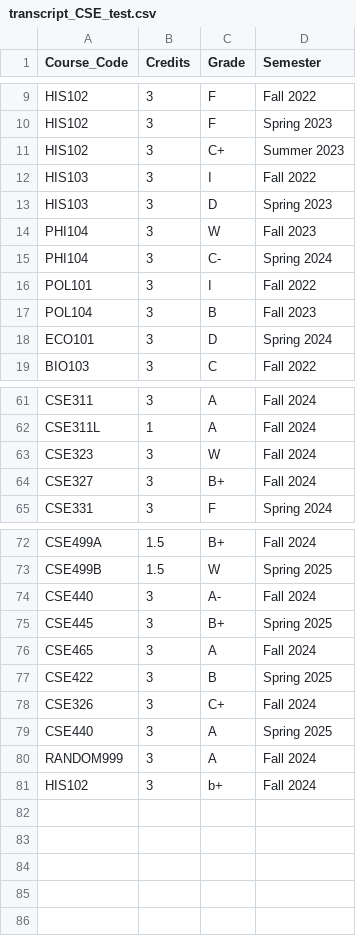
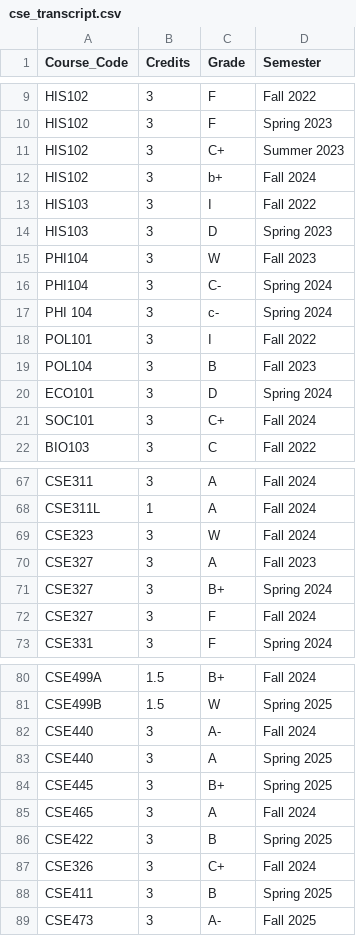
Before and after one commit to Wrudra/The-Dept.-Admin-Audit-Core-, a CSV file: cse_transcript.csv (was transcript_CSE_test.csv), drawn as a sheet; only a part is shown, gaps mark what is left out; the diff covers the shown part only.

```diff
--- a/transcript_CSE_test.csv
+++ b/cse_transcript.csv
@@ -11,2 +11,3 @@ HIS102,3,F,Spring 2023
 HIS102,3,C+,Summer 2023
+HIS102, 3 , b+ ,Fall 2024
 HIS103,3,I,Fall 2022
@@ -15,2 +16,3 @@ PHI104,3,W,Fall 2023
 PHI104,3,C-,Spring 2024
+ PHI 104 ,3,c-,Spring 2024
 POL101,3,I,Fall 2022
@@ -18,2 +20,3 @@ POL104,3,B,Fall 2023
 ECO101,3,D,Spring 2024
+SOC101,3,C+,Fall 2024
 BIO103,3,C,Fall 2022
@@ -63,3 +69,5 @@ CSE311L,1,A,Fall 2024
 CSE323,3,W,Fall 2024
-CSE327,3,B+,Fall 2024
+CSE327,3,A,Fall 2023
+CSE327,3,B+,Spring 2024
+CSE327,3,F,Fall 2024
 CSE331,3,F,Spring 2024
@@ -74,2 +82,3 @@ CSE499B,1.5,W,Spring 2025
 CSE440,3,A-,Fall 2024
+CSE440,3,A,Spring 2025
 CSE445,3,B+,Spring 2025
@@ -78,4 +87,3 @@ CSE422,3,B,Spring 2025
 CSE326,3,C+,Fall 2024
-CSE440,3,A,Spring 2025
-RANDOM999,3,A,Fall 2024
-HIS102, 3 , b+ ,Fall 2024
+CSE411,3,B,Spring 2025
+CSE473,3,A-,Fall 2025
```
Also changed, not shown: 3 added rows and 1 edited cell elsewhere in this file, mic_transcript.csv, 3 other files.
